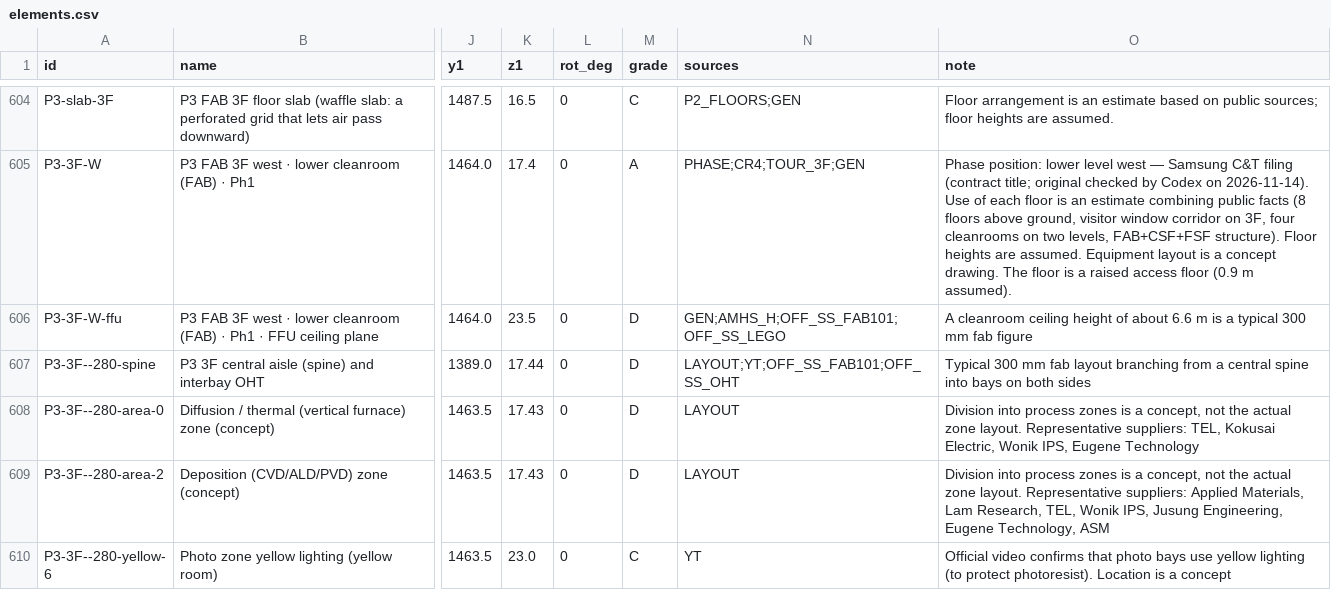
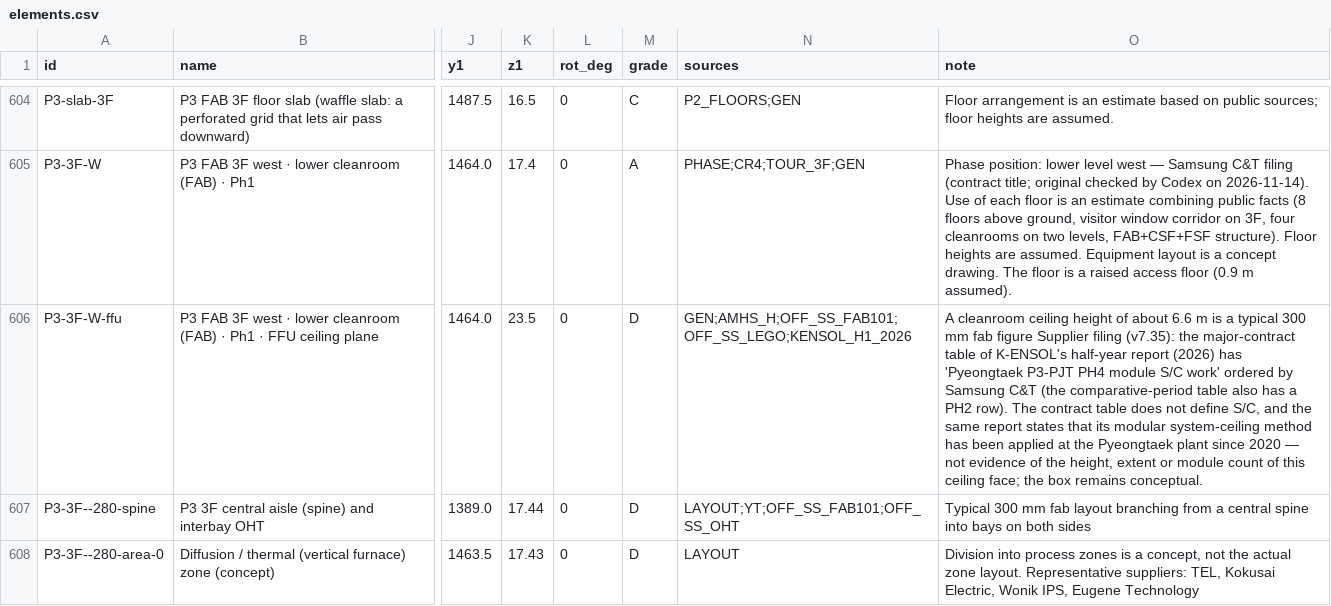
Before and after one commit to Johub1/worlds-largest-semiconductor-cluster-pyeongtaek, a CSV file: data/elements.csv, drawn as a sheet; only a part is shown, gaps mark what is left out; the shorter side is filled out with more unchanged rows; the diff covers the shown part only; the diff names each change by its address in the sheet, - before the commit and + after, or states it on an @@ line.

```diff
--- a/data/elements.csv
+++ b/data/elements.csv
-N606 (sources): GEN;AMHS_H;OFF_SS_FAB101;OFF_SS_LEGO
+N606 (sources): GEN;AMHS_H;OFF_SS_FAB101;OFF_SS_LEGO;KENSOL_H1_2026
-O606 (note): …fab figure
+O606 (note): …fab figure Supplier filing (v7.35): the major-contract table of K-ENSOL's half-year report (2026) has 'Pyeongtaek P3-PJT PH4 module S/C work' ordered by Samsung C&T (the comparative-period table also has a PH2 row). The contract table does not define S/C, and the same report states that its modular system-ceiling method has been applied at the Pyeongtaek plant since 2020 — not evidence of the height, extent or module count of this ceiling face; the box remains conceptual.
```
Also changed, not shown: 14 edited cells elsewhere in this file, data/vendors.csv, 17 other files.
